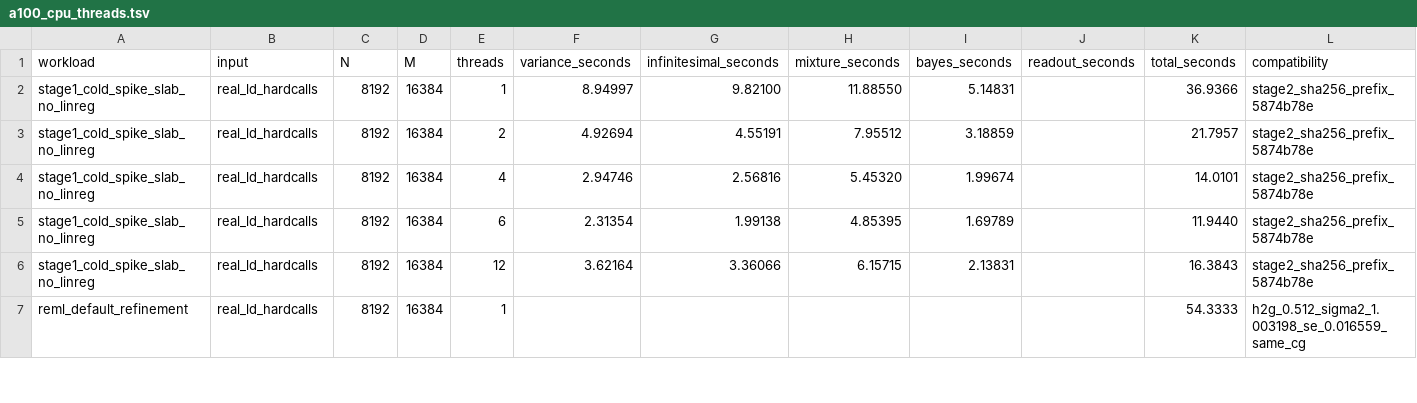
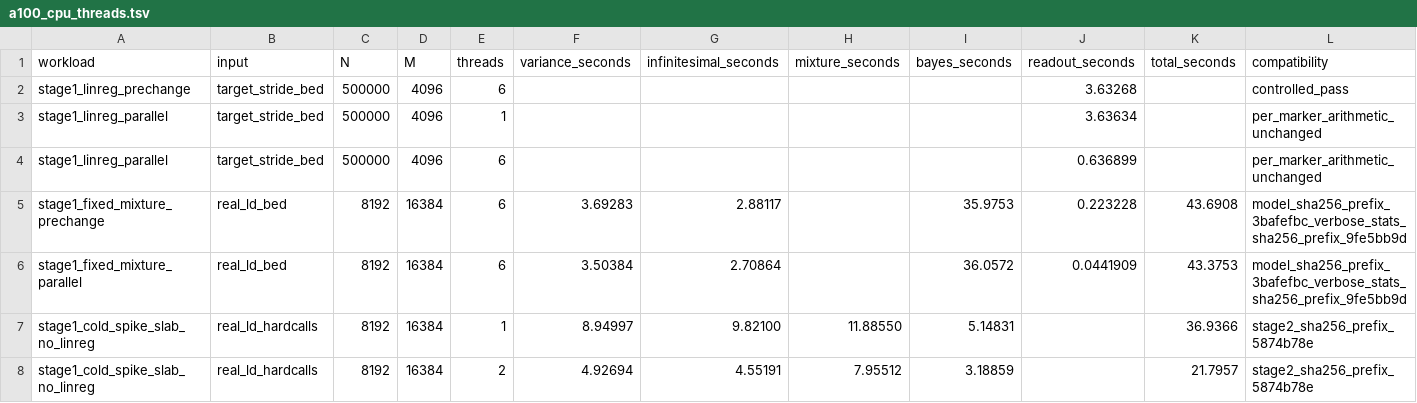
Before and after one commit to carbocation/bolt-lmm, a TSV file: benchmarks/results/a100_cpu_threads.tsv, drawn as a sheet; only a part is shown; the shorter side is filled out with more unchanged rows.

Commit message:
Parallelize CPU association marker passes

```diff
--- a/benchmarks/results/a100_cpu_threads.tsv
+++ b/benchmarks/results/a100_cpu_threads.tsv
@@ -1,2 +1,7 @@
 workload	input	N	M	threads	variance_seconds	infinitesimal_seconds	mixture_seconds	bayes_seconds	readout_seconds	total_seconds	compatibility
+stage1_linreg_prechange	target_stride_bed	500000	4096	6					3.63268		controlled_pass
+stage1_linreg_parallel	target_stride_bed	500000	4096	1					3.63634		per_marker_arithmetic_unchanged
+stage1_linreg_parallel	target_stride_bed	500000	4096	6					0.636899		per_marker_arithmetic_unchanged
+stage1_fixed_mixture_prechange	real_ld_bed	8192	16384	6	3.69283	2.88117		35.9753	0.223228	43.6908	model_sha256_prefix_3bafefbc_verbose_stats_sha256_prefix_9fe5bb9d
+stage1_fixed_mixture_parallel	real_ld_bed	8192	16384	6	3.50384	2.70864		36.0572	0.0441909	43.3753	model_sha256_prefix_3bafefbc_verbose_stats_sha256_prefix_9fe5bb9d
 stage1_cold_spike_slab_no_linreg	real_ld_hardcalls	8192	16384	1	8.94997	9.82100	11.88550	5.14831		36.9366	stage2_sha256_prefix_5874b78e
```
Also changed, not shown: 3 other files.
